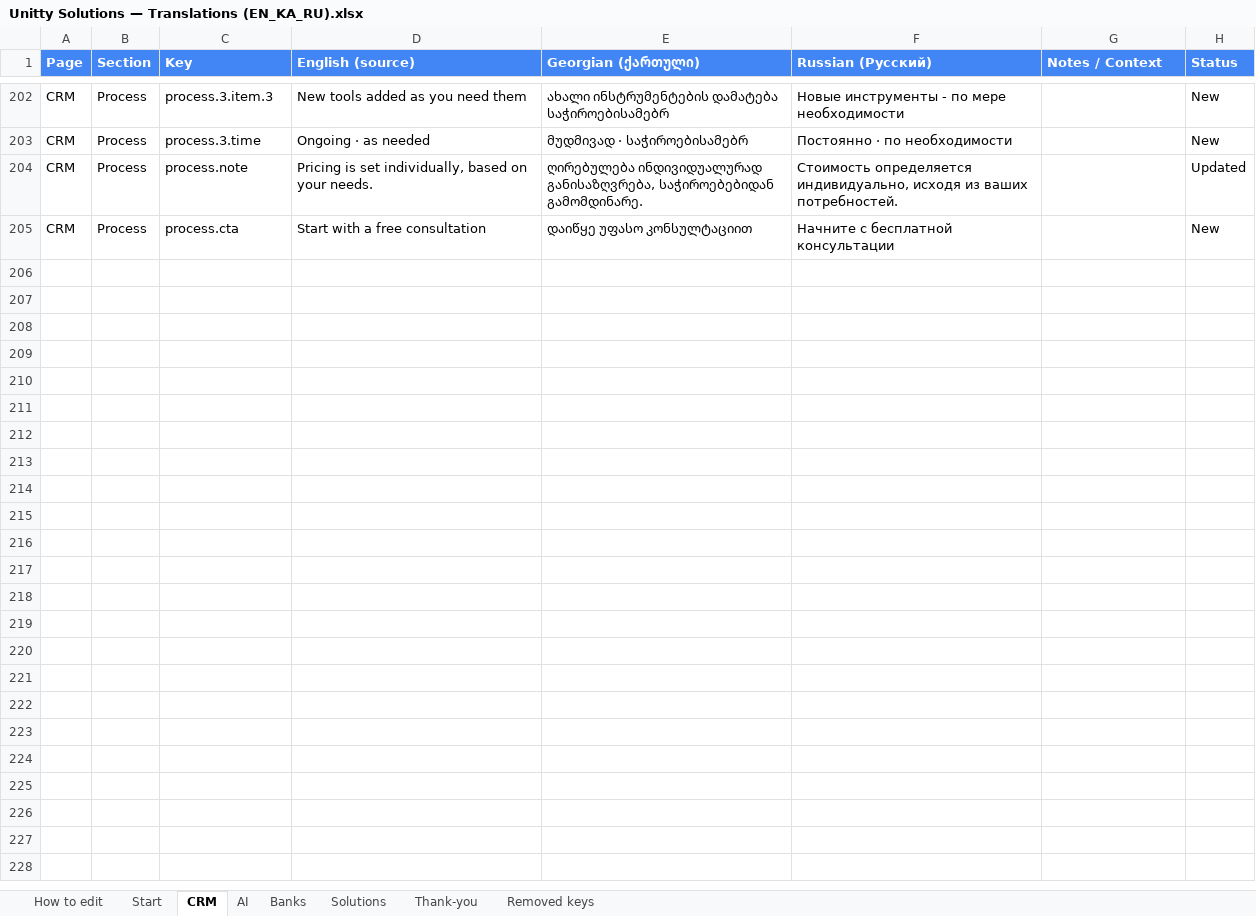
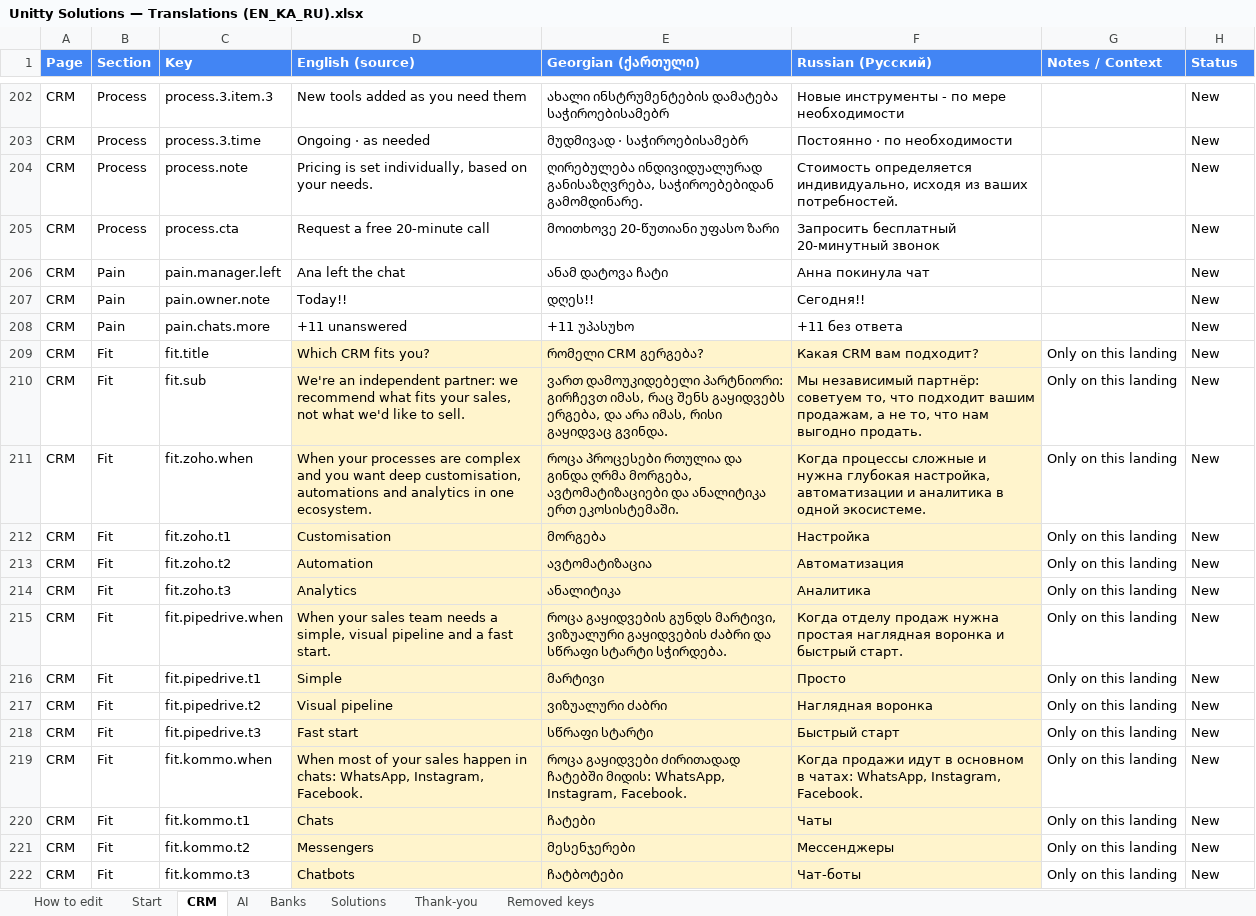
Before and after one commit to Unitty-hub/unitty-solutions-landing, an Excel workbook: Claude outputs/Unitty Solutions — Translations (EN_KA_RU).xlsx, sheet CRM, drawn as a sheet; only a part is shown, gaps mark what is left out; values as stored, in another font and other column widths than the file's, no borders; the diff covers the shown part only; the diff names each change by its address in the sheet, - before the commit and + after, or states it on an @@ line.

Commit message:
GitHub Desktop → Fetch → Pull → Commit („v33 CRM landing“)

```diff
--- a/Claude outputs/Unitty Solutions — Translations (EN_KA_RU).xlsx (sheet CRM)
+++ b/Claude outputs/Unitty Solutions — Translations (EN_KA_RU).xlsx (sheet CRM)
-H204 (Status): Updated
+H204 (Status): New
-D205 (English (source)): Start with a free consultation
+D205 (English (source)): Request a free 20-minute call
-E205 (Georgian (ქართული)): დაიწყე უფასო კონსულტაციით
+E205 (Georgian (ქართული)): მოითხოვე 20-წუთიანი უფასო ზარი
-F205 (Russian (Русский)): Начните с бесплатной консультации
+F205 (Russian (Русский)): Запросить бесплатный 20-минутный звонок
+row 206: CRM | Pain | pain.manager.left | Ana left the chat | ანამ დატოვა ჩატი | Анна покинула чат |  | New
+row 207: CRM | Pain | pain.owner.note | Today!! | დღეს!! | Сегодня!! |  | New
+row 208: CRM | Pain | pain.chats.more | +11 unanswered | +11 უპასუხო | +11 без ответа |  | New
+row 209: CRM | Fit | fit.title | Which CRM fits you? | რომელი CRM გერგება? | Какая CRM вам подходит? | Only on this landing | New
+row 210: CRM | Fit | fit.sub | We're an independent partner: we recommend what fits your sales, not what we'd like to sell. | ვართ დამოუკიდებელი პარტნიორი: გირჩევთ იმას, რაც შენს გაყიდვებს ერგება, და არა იმას, რისი გაყიდვაც გვინდა. | Мы независимый партнёр: советуем то, что подходит вашим продажам, а не то, что нам выгодно продать. | Only on this landing | New
+row 211: CRM | Fit | fit.zoho.when | When your processes are complex and you want deep customisation, automations and analytics in one ecosystem. | როცა პროცესები რთულია და გინდა ღრმა მორგება, ავტომატიზაციები და ანალიტიკა ერთ ეკოსისტემაში. | Когда процессы сложные и нужна глубокая настройка, автоматизации и аналитика в одной экосистеме. | Only on this landing | New
+row 212: CRM | Fit | fit.zoho.t1 | Customisation | მორგება | Настройка | Only on this landing | New
+row 213: CRM | Fit | fit.zoho.t2 | Automation | ავტომატიზაცია | Автоматизация | Only on this landing | New
+row 214: CRM | Fit | fit.zoho.t3 | Analytics | ანალიტიკა | Аналитика | Only on this landing | New
+row 215: CRM | Fit | fit.pipedrive.when | When your sales team needs a simple, visual pipeline and a fast start. | როცა გაყიდვების გუნდს მარტივი, ვიზუალური გაყიდვების ძაბრი და სწრაფი სტარტი სჭირდება. | Когда отделу продаж нужна простая наглядная воронка и быстрый старт. | Only on this landing | New
+row 216: CRM | Fit | fit.pipedrive.t1 | Simple | მარტივი | Просто | Only on this landing | New
+row 217: CRM | Fit | fit.pipedrive.t2 | Visual pipeline | ვიზუალური ძაბრი | Наглядная воронка | Only on this landing | New
+row 218: CRM | Fit | fit.pipedrive.t3 | Fast start | სწრაფი სტარტი | Быстрый старт | Only on this landing | New
+row 219: CRM | Fit | fit.kommo.when | When most of your sales happen in chats: WhatsApp, Instagram, Facebook. | როცა გაყიდვები ძირითადად ჩატებში მიდის: WhatsApp, Instagram, Facebook. | Когда продажи идут в основном в чатах: WhatsApp, Instagram, Facebook. | Only on this landing | New
+row 220: CRM | Fit | fit.kommo.t1 | Chats | ჩატები | Чаты | Only on this landing | New
+row 221: CRM | Fit | fit.kommo.t2 | Messengers | მესენჯერები | Мессенджеры | Only on this landing | New
+row 222: CRM | Fit | fit.kommo.t3 | Chatbots | ჩატბოტები | Чат-боты | Only on this landing | New
```
Also changed, not shown: 15 added rows, 112 edited cells and cell formats elsewhere in this sheet, sheet AI, sheet Start, sheet Banks, sheet Solutions, sheet Thank-you, 21 other files.
